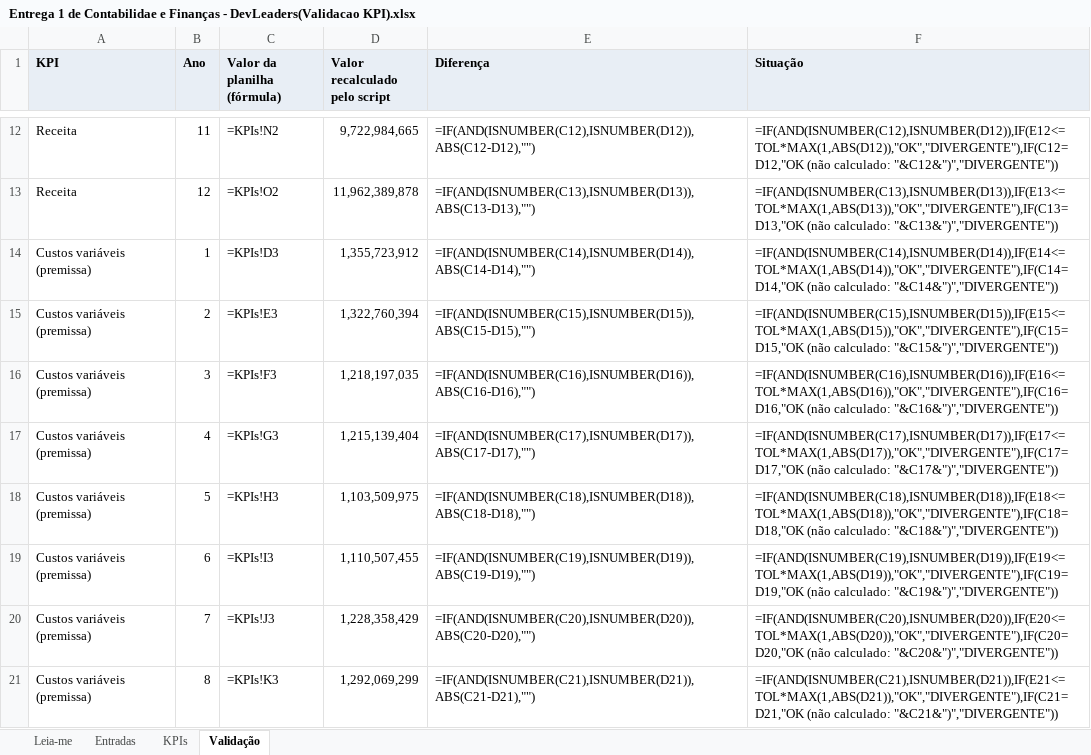
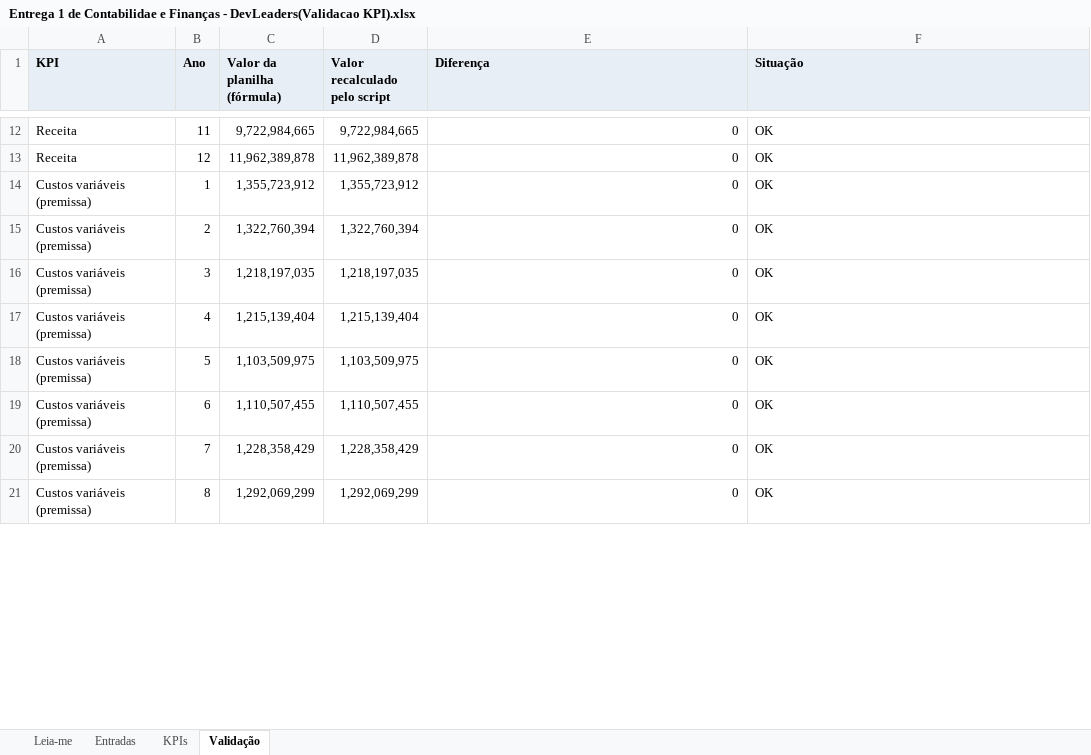
Before and after one commit to 2026-2-NCC4/Projeto6, an Excel workbook: documentos/Entrega 1/Contabilidade e Finanças/Entrega 1 de Contabilidae e Finanças - DevLeaders(Validacao KPI).xlsx, sheet Validação, drawn as a sheet; only a part is shown, gaps mark what is left out; values as stored, in another font and other column widths than the file's, no borders; formulas without a stored value are shown as written; the diff covers the shown part only; the diff names each change by its address in the sheet, - before the commit and + after, or states it on an @@ line.

Commit message:
Fortalece validação dos KPIs financeiros da E1

```diff
--- a/documentos/Entrega 1/Contabilidade e Finanças/Entrega 1 de Contabilidae e Finanças - DevLeaders(Validacao KPI).xlsx (sheet Validação)
+++ b/documentos/Entrega 1/Contabilidade e Finanças/Entrega 1 de Contabilidae e Finanças - DevLeaders(Validacao KPI).xlsx (sheet Validação)
-C12 (Valor da planilha (fórmula)): =KPIs!N2
+C12 (Valor da planilha (fórmula)): 9,722,984,665
-E12 (Diferença): =IF(AND(ISNUMBER(C12),ISNUMBER(D12)),ABS(C12-D12),"")
+E12 (Diferença): 0
-F12 (Situação): =IF(AND(ISNUMBER(C12),ISNUMBER(D12)),IF(E12<=TOL*MAX(1,ABS(D12)),"OK","DIVERGENTE"),IF(C12=D12,"OK (não calculado: "&C12&")","DIVERGENTE"))
+F12 (Situação): OK
-C13 (Valor da planilha (fórmula)): =KPIs!O2
+C13 (Valor da planilha (fórmula)): 11,962,389,878
-E13 (Diferença): =IF(AND(ISNUMBER(C13),ISNUMBER(D13)),ABS(C13-D13),"")
+E13 (Diferença): 0
-F13 (Situação): =IF(AND(ISNUMBER(C13),ISNUMBER(D13)),IF(E13<=TOL*MAX(1,ABS(D13)),"OK","DIVERGENTE"),IF(C13=D13,"OK (não calculado: "&C13&")","DIVERGENTE"))
+F13 (Situação): OK
-C14 (Valor da planilha (fórmula)): =KPIs!D3
+C14 (Valor da planilha (fórmula)): 1,355,723,912
-E14 (Diferença): =IF(AND(ISNUMBER(C14),ISNUMBER(D14)),ABS(C14-D14),"")
+E14 (Diferença): 0
-F14 (Situação): =IF(AND(ISNUMBER(C14),ISNUMBER(D14)),IF(E14<=TOL*MAX(1,ABS(D14)),"OK","DIVERGENTE"),IF(C14=D14,"OK (não calculado: "&C14&")","DIVERGENTE"))
+F14 (Situação): OK
-C15 (Valor da planilha (fórmula)): =KPIs!E3
+C15 (Valor da planilha (fórmula)): 1,322,760,394
-E15 (Diferença): =IF(AND(ISNUMBER(C15),ISNUMBER(D15)),ABS(C15-D15),"")
+E15 (Diferença): 0
-F15 (Situação): =IF(AND(ISNUMBER(C15),ISNUMBER(D15)),IF(E15<=TOL*MAX(1,ABS(D15)),"OK","DIVERGENTE"),IF(C15=D15,"OK (não calculado: "&C15&")","DIVERGENTE"))
+F15 (Situação): OK
-C16 (Valor da planilha (fórmula)): =KPIs!F3
+C16 (Valor da planilha (fórmula)): 1,218,197,035
-E16 (Diferença): =IF(AND(ISNUMBER(C16),ISNUMBER(D16)),ABS(C16-D16),"")
+E16 (Diferença): 0
-F16 (Situação): =IF(AND(ISNUMBER(C16),ISNUMBER(D16)),IF(E16<=TOL*MAX(1,ABS(D16)),"OK","DIVERGENTE"),IF(C16=D16,"OK (não calculado: "&C16&")","DIVERGENTE"))
+F16 (Situação): OK
-C17 (Valor da planilha (fórmula)): =KPIs!G3
+C17 (Valor da planilha (fórmula)): 1,215,139,404
-E17 (Diferença): =IF(AND(ISNUMBER(C17),ISNUMBER(D17)),ABS(C17-D17),"")
+E17 (Diferença): 0
-F17 (Situação): =IF(AND(ISNUMBER(C17),ISNUMBER(D17)),IF(E17<=TOL*MAX(1,ABS(D17)),"OK","DIVERGENTE"),IF(C17=D17,"OK (não calculado: "&C17&")","DIVERGENTE"))
+F17 (Situação): OK
-C18 (Valor da planilha (fórmula)): =KPIs!H3
+C18 (Valor da planilha (fórmula)): 1,103,509,975
-E18 (Diferença): =IF(AND(ISNUMBER(C18),ISNUMBER(D18)),ABS(C18-D18),"")
+E18 (Diferença): 0
-F18 (Situação): =IF(AND(ISNUMBER(C18),ISNUMBER(D18)),IF(E18<=TOL*MAX(1,ABS(D18)),"OK","DIVERGENTE"),IF(C18=D18,"OK (não calculado: "&C18&")","DIVERGENTE"))
+F18 (Situação): OK
-C19 (Valor da planilha (fórmula)): =KPIs!I3
+C19 (Valor da planilha (fórmula)): 1,110,507,455
-E19 (Diferença): =IF(AND(ISNUMBER(C19),ISNUMBER(D19)),ABS(C19-D19),"")
+E19 (Diferença): 0
-F19 (Situação): =IF(AND(ISNUMBER(C19),ISNUMBER(D19)),IF(E19<=TOL*MAX(1,ABS(D19)),"OK","DIVERGENTE"),IF(C19=D19,"OK (não calculado: "&C19&")","DIVERGENTE"))
+F19 (Situação): OK
-C20 (Valor da planilha (fórmula)): =KPIs!J3
+C20 (Valor da planilha (fórmula)): 1,228,358,429
-E20 (Diferença): =IF(AND(ISNUMBER(C20),ISNUMBER(D20)),ABS(C20-D20),"")
+E20 (Diferença): 0
-F20 (Situação): =IF(AND(ISNUMBER(C20),ISNUMBER(D20)),IF(E20<=TOL*MAX(1,ABS(D20)),"OK","DIVERGENTE"),IF(C20=D20,"OK (não calculado: "&C20&")","DIVERGENTE"))
+F20 (Situação): OK
-C21 (Valor da planilha (fórmula)): =KPIs!K3
+C21 (Valor da planilha (fórmula)): 1,292,069,299
-E21 (Diferença): =IF(AND(ISNUMBER(C21),ISNUMBER(D21)),ABS(C21-D21),"")
+E21 (Diferença): 0
-F21 (Situação): =IF(AND(ISNUMBER(C21),ISNUMBER(D21)),IF(E21<=TOL*MAX(1,ABS(D21)),"OK","DIVERGENTE"),IF(C21=D21,"OK (não calculado: "&C21&")","DIVERGENTE"))
+F21 (Situação): OK
```
Also changed, not shown: 667 edited cells elsewhere in this sheet, sheet KPIs.
